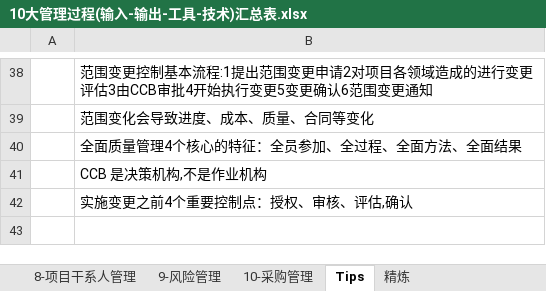
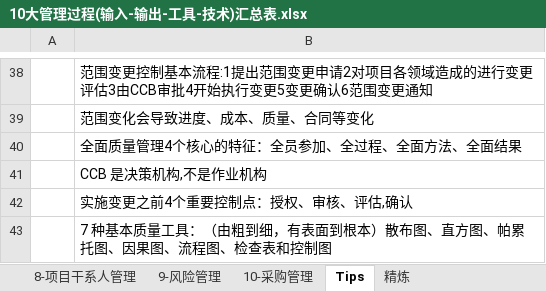
Before and after one commit to MagicXStudio/RuanKao, an Excel workbook: 系统集成项目管理工程师/10大管理过程(输入-输出-工具-技术)汇总表.xlsx, sheet Tips, drawn as a sheet; only a part is shown, gaps mark what is left out; values as stored, in another font and other column widths than the file's, no borders; the diff names each change by its address in the sheet, - before the commit and + after, or states it on an @@ line.

```diff
--- a/系统集成项目管理工程师/10大管理过程(输入-输出-工具-技术)汇总表.xlsx (sheet Tips)
+++ b/系统集成项目管理工程师/10大管理过程(输入-输出-工具-技术)汇总表.xlsx (sheet Tips)
+row 43:  | 7 种基本质量工具：（由粗到细，有表面到根本）散布图、直方图、帕累托图、因果图、流程图、检查表和控制图
```
Also changed, not shown: 3 other files.
